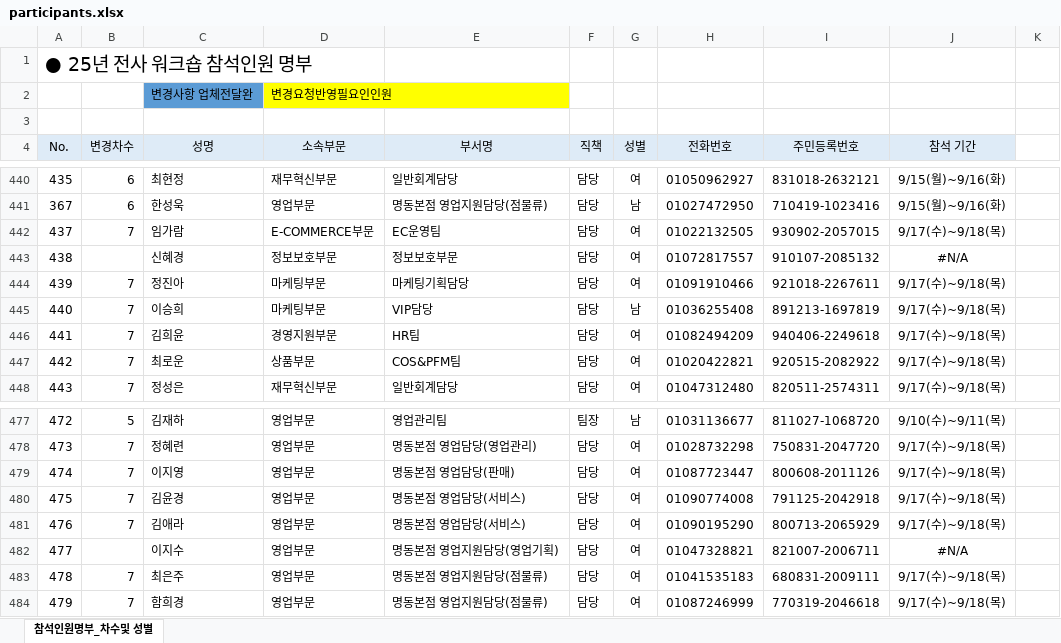
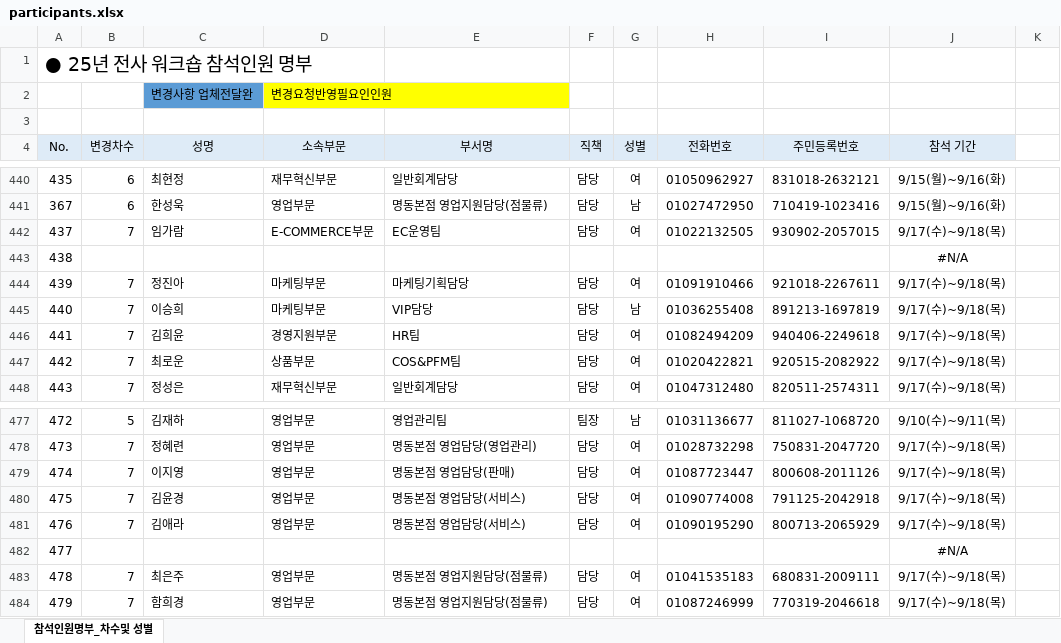
Before and after one commit to HOVERICK/lotte-dutyfree-lookup, an Excel workbook: data/participants.xlsx, sheet 참석인원명부_차수및 성별, drawn as a sheet; only a part is shown, gaps mark what is left out; values as stored, in another font and other column widths than the file's, no borders; conditional formats not drawn; the diff covers the shown part only; the diff names each change by its address in the sheet, - before the commit and + after, or states it on an @@ line.

```diff
--- a/data/participants.xlsx (sheet 참석인원명부_차수및 성별)
+++ b/data/participants.xlsx (sheet 참석인원명부_차수및 성별)
-C443 (성명): 신혜경
+C443 (성명): (empty)
-D443 (소속부문): 정보보호부문
+D443 (소속부문): (empty)
-E443 (부서명): 정보보호부문
+E443 (부서명): (empty)
-F443 (직책): 담당
+F443 (직책): (empty)
-G443 (성별): 여
+G443 (성별): (empty)
-H443 (전화번호): 01072817557
+H443 (전화번호): (empty)
-I443 (주민등록번호): 910107-2085132
+I443 (주민등록번호): (empty)
-C482 (성명): 이지수
+C482 (성명): (empty)
-D482 (소속부문): 영업부문
+D482 (소속부문): (empty)
-E482 (부서명): 명동본점 영업지원담당(영업기획)
+E482 (부서명): (empty)
-F482 (직책): 담당
+F482 (직책): (empty)
-G482 (성별): 여
+G482 (성별): (empty)
-H482 (전화번호): 01047328821
+H482 (전화번호): (empty)
-I482 (주민등록번호): 821007-2006711
+I482 (주민등록번호): (empty)
```
Also changed, not shown: 35 edited cells elsewhere in this sheet.
